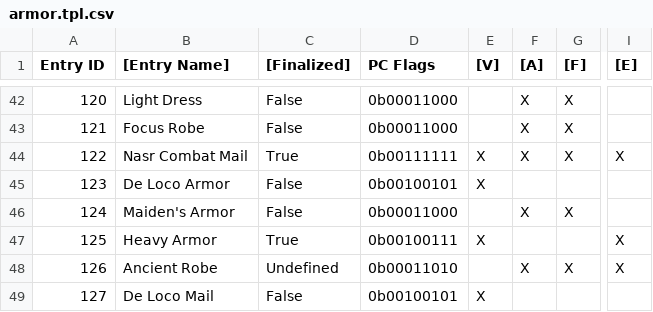
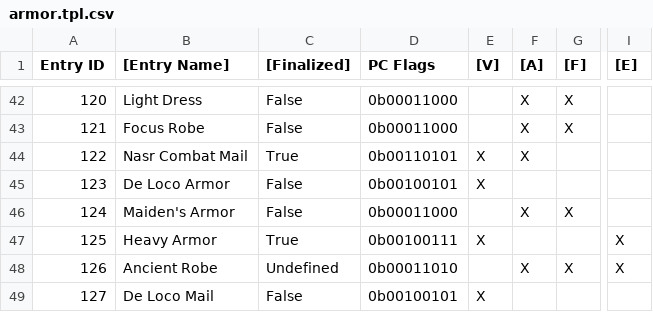
Before and after one commit to Taikocuya/SOALE, a CSV file: dist/armor.tpl.csv, drawn as a sheet; only a part is shown, gaps mark what is left out; the diff names each change by its address in the sheet, - before the commit and + after, or states it on an @@ line.

```diff
--- a/dist/armor.tpl.csv
+++ b/dist/armor.tpl.csv
-D44 (PC Flags): 0b00111111
+D44 (PC Flags): 0b00110101
-G44 ([F]): X
+G44 ([F]): (empty)
-I44 ([E]): X
+I44 ([E]): (empty)
```
Also changed, not shown: dist/gc-eu-final/data/armor.csv, dist/gc-eu-final/data/treasurechest.csv, 28 other files.
